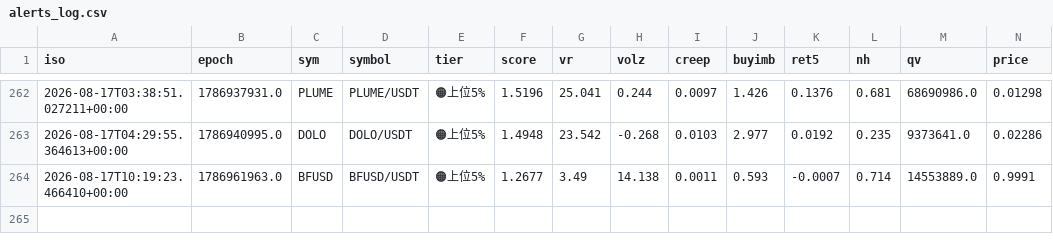
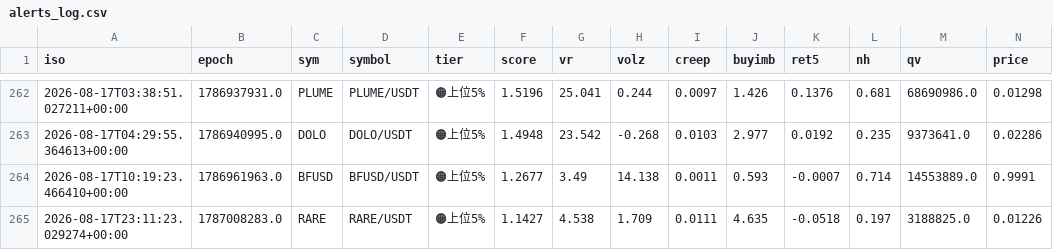
Before and after one commit to divisas072-ui/pump_scan.py, a CSV file: alerts_log.csv, drawn as a sheet; only a part is shown, gaps mark what is left out; rows hold the shown columns only; the diff names each change by its address in the sheet, - before the commit and + after, or states it on an @@ line.

```diff
--- a/alerts_log.csv
+++ b/alerts_log.csv
+row 265: 2026-08-17T23:11:23.029274+00:00 | 1787008283.0 | RARE | RARE/USDT | 🟠上位5% | 1.1427 | 4.538 | 1.709 | 0.0111 | 4.635 | -0.0518 | 0.197 | 3188825.0 | 0.01226
```
Also changed, not shown: 2 other files.
